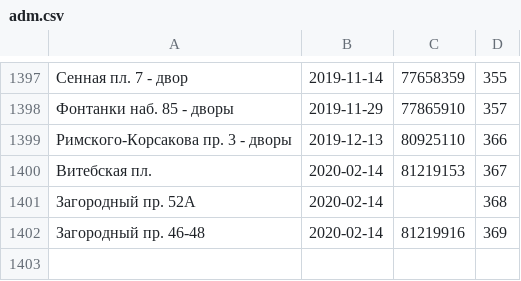
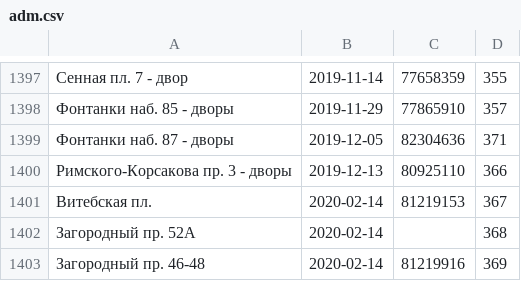
Before and after one commit to AntonKhorev/oplofk, a CSV file: adm.csv, drawn as a sheet; only a part is shown, gaps mark what is left out.

```diff
--- a/adm.csv
+++ b/adm.csv
@@ -1398,2 +1398,3 @@
 Фонтанки наб. 85 - дворы;2019-11-29;77865910;357
+Фонтанки наб. 87 - дворы;2019-12-05;82304636;371
 Римского-Корсакова пр. 3 - дворы;2019-12-13;80925110;366
```
Also changed, not shown: cen.csv, 3 other files.
